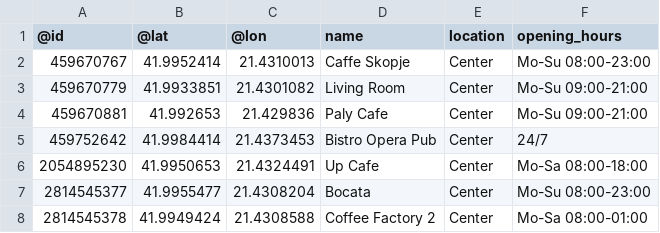
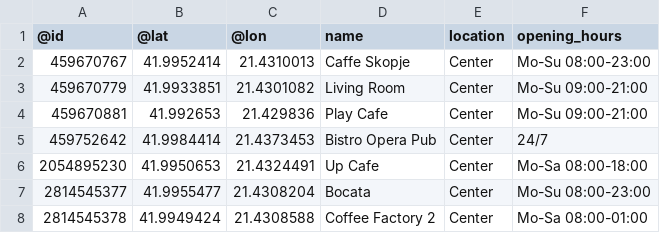
Before and after one commit to elenatrajceva/design-homework, a CSV file: SourceCode/kafe.csv, drawn as a sheet; only a part is shown.

Commit message:
Update kafe.csv

```diff
--- a/SourceCode/kafe.csv
+++ b/SourceCode/kafe.csv
@@ -3,3 +3,3 @@
 459670779,41.9933851,21.4301082,Living Room,Center,Mo-Su 09:00-21:00
-459670881,41.992653,21.429836,Paly Cafe,Center,Mo-Su 09:00-21:00
+459670881,41.992653,21.429836,Play Cafe,Center,Mo-Su 09:00-21:00
 459752642,41.9984414,21.4373453,Bistro Opera Pub,Center,24/7
```
